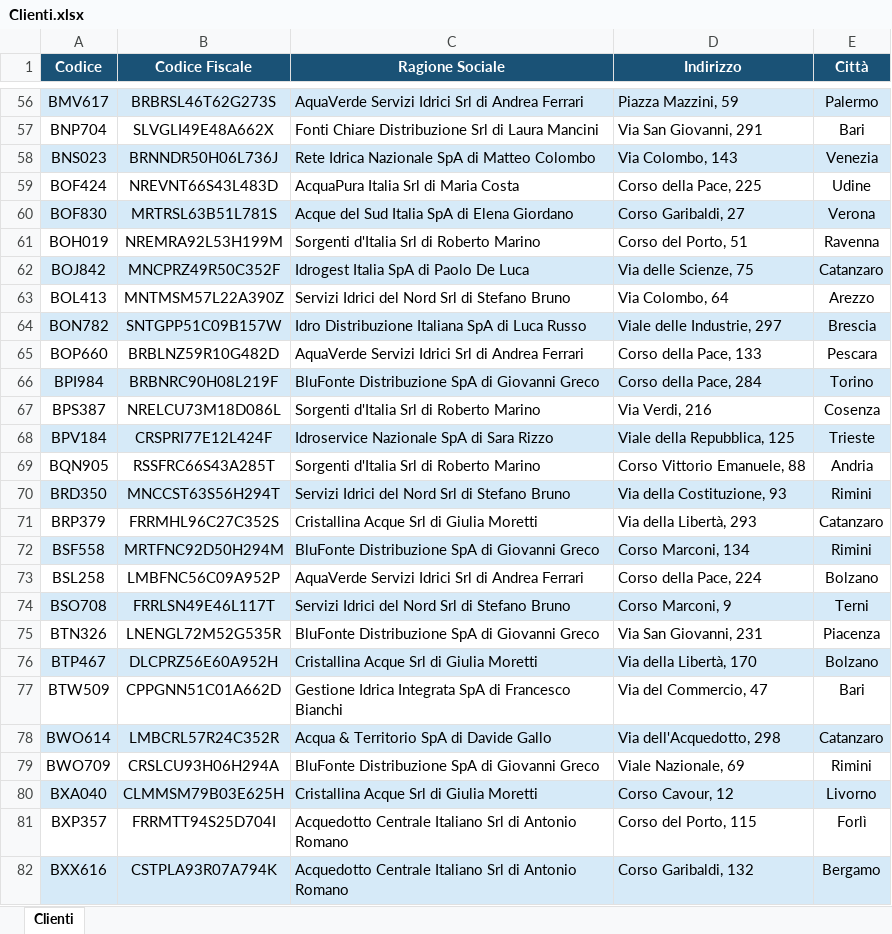
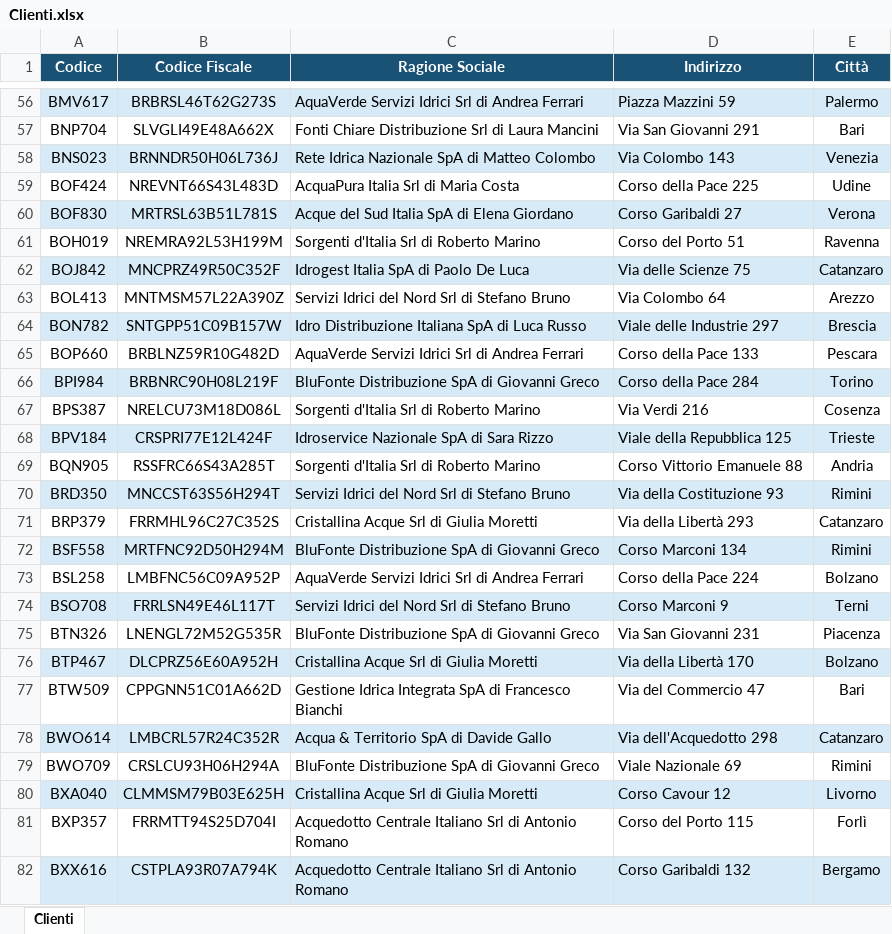
Before and after one commit to jacopomarinelli/sitoWeb-Distribuzione-Acqua, an Excel workbook: Database/XLSX/Clienti.xlsx, sheet Clienti, drawn as a sheet; only a part is shown, gaps mark what is left out; values as stored, in another font and other column widths than the file's, no borders; the diff covers the shown part only; the diff names each change by its address in the sheet, - before the commit and + after, or states it on an @@ line.

```diff
--- a/Database/XLSX/Clienti.xlsx (sheet Clienti)
+++ b/Database/XLSX/Clienti.xlsx (sheet Clienti)
-D56 (Indirizzo): Piazza Mazzini, 59
+D56 (Indirizzo): Piazza Mazzini 59
-D57 (Indirizzo): Via San Giovanni, 291
+D57 (Indirizzo): Via San Giovanni 291
-D58 (Indirizzo): Via Colombo, 143
+D58 (Indirizzo): Via Colombo 143
-D59 (Indirizzo): Corso della Pace, 225
+D59 (Indirizzo): Corso della Pace 225
-D60 (Indirizzo): Corso Garibaldi, 27
+D60 (Indirizzo): Corso Garibaldi 27
-D61 (Indirizzo): Corso del Porto, 51
+D61 (Indirizzo): Corso del Porto 51
-D62 (Indirizzo): Via delle Scienze, 75
+D62 (Indirizzo): Via delle Scienze 75
-D63 (Indirizzo): Via Colombo, 64
+D63 (Indirizzo): Via Colombo 64
-D64 (Indirizzo): Viale delle Industrie, 297
+D64 (Indirizzo): Viale delle Industrie 297
-D65 (Indirizzo): Corso della Pace, 133
+D65 (Indirizzo): Corso della Pace 133
-D66 (Indirizzo): Corso della Pace, 284
+D66 (Indirizzo): Corso della Pace 284
-D67 (Indirizzo): Via Verdi, 216
+D67 (Indirizzo): Via Verdi 216
-D68 (Indirizzo): Viale della Repubblica, 125
+D68 (Indirizzo): Viale della Repubblica 125
-D69 (Indirizzo): Corso Vittorio Emanuele, 88
+D69 (Indirizzo): Corso Vittorio Emanuele 88
-D70 (Indirizzo): Via della Costituzione, 93
+D70 (Indirizzo): Via della Costituzione 93
-D71 (Indirizzo): Via della Libertà, 293
+D71 (Indirizzo): Via della Libertà 293
-D72 (Indirizzo): Corso Marconi, 134
+D72 (Indirizzo): Corso Marconi 134
-D73 (Indirizzo): Corso della Pace, 224
+D73 (Indirizzo): Corso della Pace 224
-D74 (Indirizzo): Corso Marconi, 9
+D74 (Indirizzo): Corso Marconi 9
-D75 (Indirizzo): Via San Giovanni, 231
+D75 (Indirizzo): Via San Giovanni 231
-D76 (Indirizzo): Via della Libertà, 170
+D76 (Indirizzo): Via della Libertà 170
-D77 (Indirizzo): Via del Commercio, 47
+D77 (Indirizzo): Via del Commercio 47
-D78 (Indirizzo): Via dell'Acquedotto, 298
+D78 (Indirizzo): Via dell'Acquedotto 298
-D79 (Indirizzo): Viale Nazionale, 69
+D79 (Indirizzo): Viale Nazionale 69
-D80 (Indirizzo): Corso Cavour, 12
+D80 (Indirizzo): Corso Cavour 12
-D81 (Indirizzo): Corso del Porto, 115
+D81 (Indirizzo): Corso del Porto 115
-D82 (Indirizzo): Corso Garibaldi, 132
+D82 (Indirizzo): Corso Garibaldi 132
```
Also changed, not shown: 1273 edited cells elsewhere in this sheet, Database/XLSX/Fattura.xlsx, Database/XLSX/Utenza.xlsx, 4 other files.
